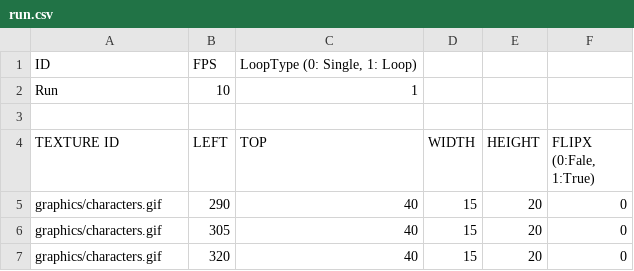
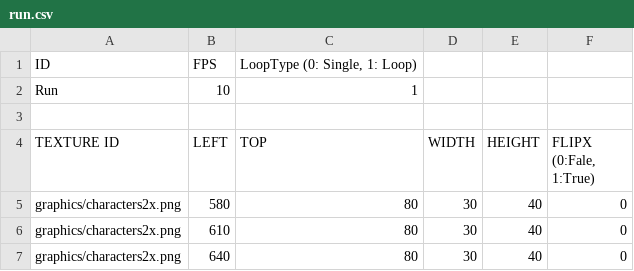
Before and after one commit to juhong-kim1/sfml-mario, a CSV file: sfml-mario-bin/animations/run.csv, drawn as a sheet; removed rows and columns are numbered as before the commit, all else as after; the diff names each change by its address in the sheet, - before the commit and + after, or states it on an @@ line.

```diff
--- a/sfml-mario-bin/animations/run.csv
+++ b/sfml-mario-bin/animations/run.csv
-row 5: graphics/characters.gif | 290 | 40 | 15 | 20 | 0
-row 6: graphics/characters.gif | 305 | 40 | 15 | 20 | 0
-row 7: graphics/characters.gif | 320 | 40 | 15 | 20 | 0
+row 5: graphics/characters2x.png | 580 | 80 | 30 | 40 | 0
+row 6: graphics/characters2x.png | 610 | 80 | 30 | 40 | 0
+row 7: graphics/characters2x.png | 640 | 80 | 30 | 40 | 0
```
Also changed, not shown: 14 other files.
